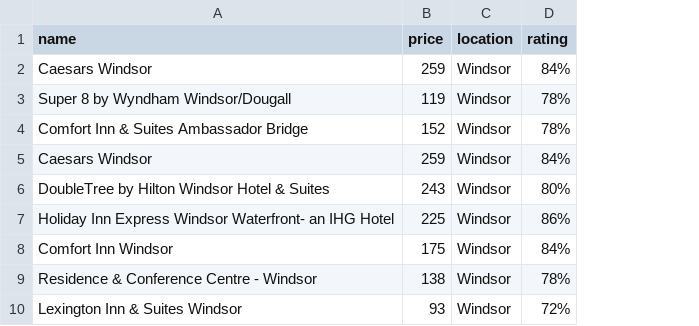
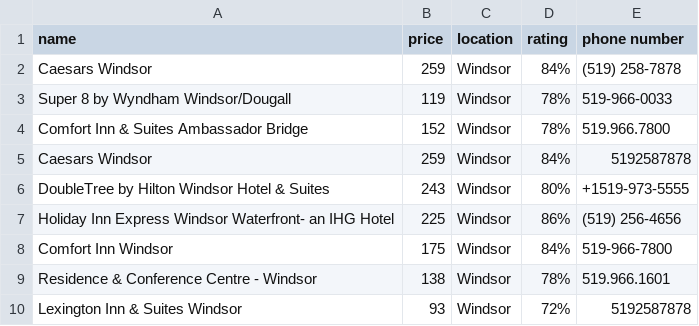
Before and after one commit to vikasdimaniya/find-hotels, a CSV file: hotel_details.csv, drawn as a sheet; only a part is shown; the diff names each change by its address in the sheet, - before the commit and + after, or states it on an @@ line.

Commit message:
Phone number regex

```diff
--- a/hotel_details.csv
+++ b/hotel_details.csv
+column E (phone number), rows 2-10: (519) 258-7878 | 519-966-0033 | 519.966.7800 | 5192587878 | +1519-973-5555 | (519) 256-4656 | 519-966-7800 | 519.966.1601 | 5192587878
```
Also changed, not shown: 4 other files.
